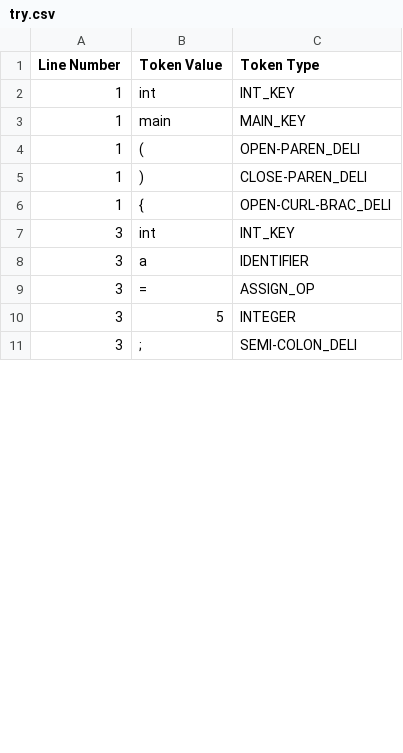
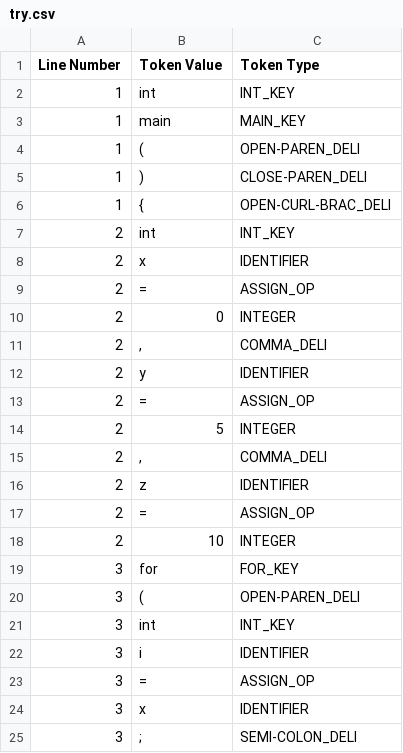
Before and after one commit to reluwi/Catharsis, a CSV file: try.csv, drawn as a sheet; only a part is shown; the diff covers the shown part only.

```diff
--- a/try.csv
+++ b/try.csv
@@ -6,6 +6,20 @@ Line Number,Token Value,Token Type
 1,{,OPEN-CURL-BRAC_DELI
+2,int,INT_KEY
+2,x,IDENTIFIER
+2,=,ASSIGN_OP
+2,0,INTEGER
+2,",",COMMA_DELI
+2,y,IDENTIFIER
+2,=,ASSIGN_OP
+2,5,INTEGER
+2,",",COMMA_DELI
+2,z,IDENTIFIER
+2,=,ASSIGN_OP
+2,10,INTEGER
+3,for,FOR_KEY
+3,(,OPEN-PAREN_DELI
 3,int,INT_KEY
-3,a,IDENTIFIER
+3,i,IDENTIFIER
 3,=,ASSIGN_OP
-3,5,INTEGER
+3,x,IDENTIFIER
 3,;,SEMI-COLON_DELI
```
Also changed, not shown: 12 added rows, 21 removed rows and 11 edited cells elsewhere in this file, 4 other files.
